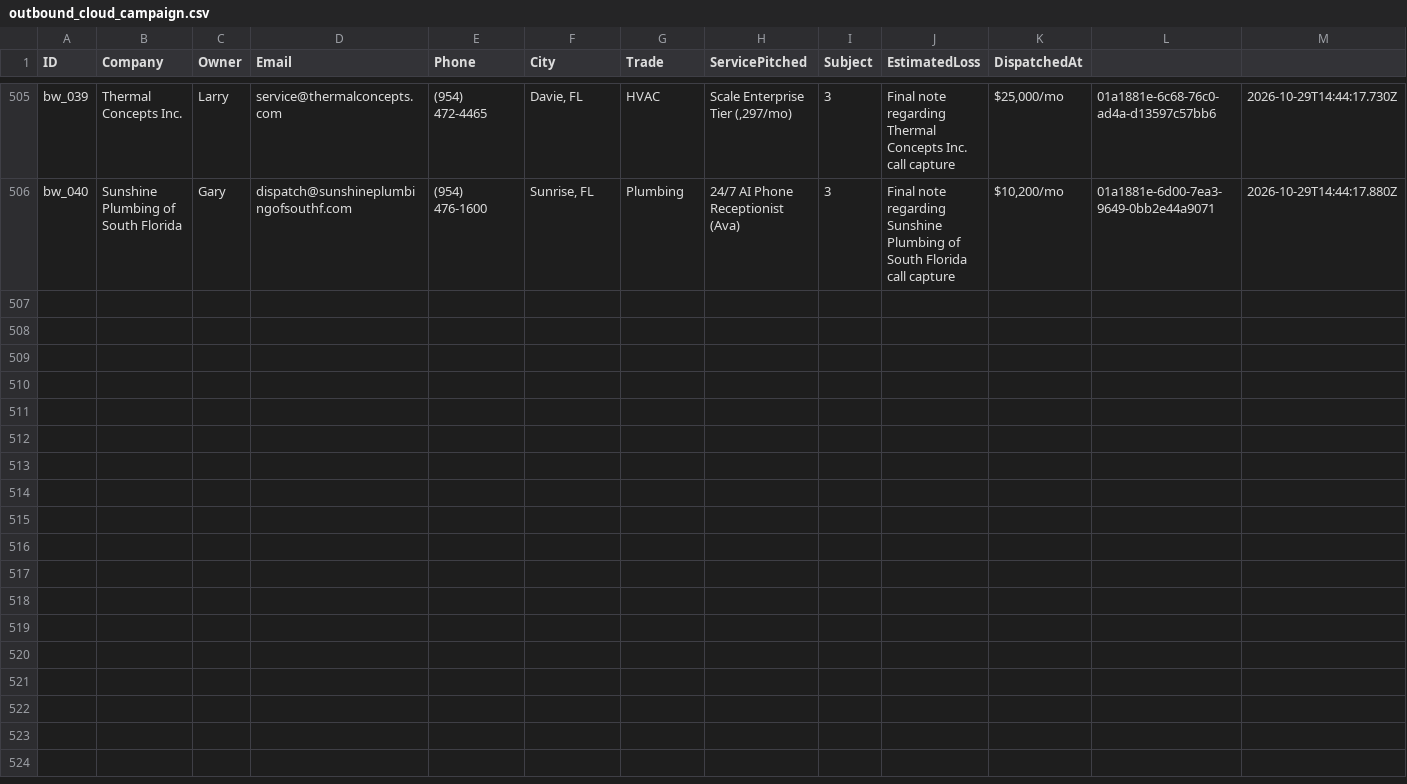
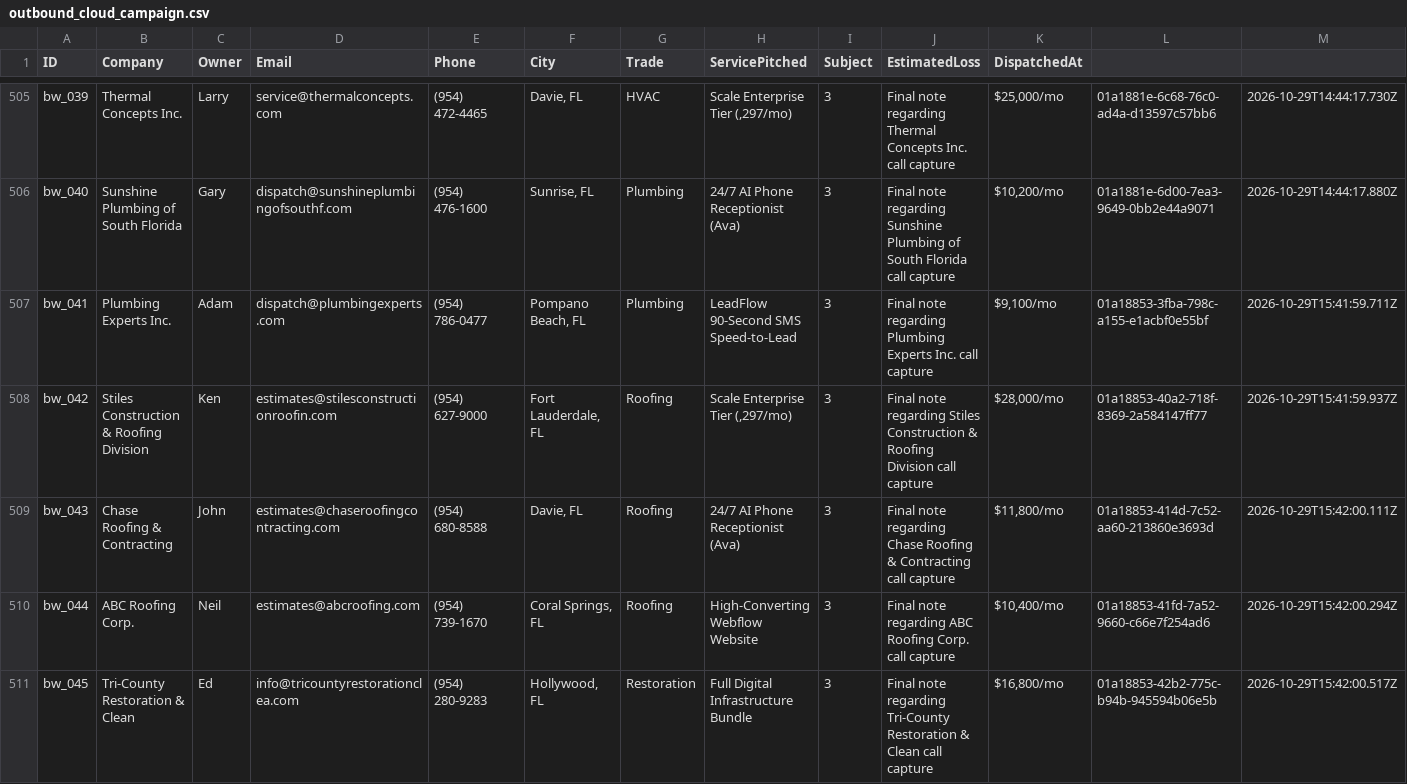
Before and after one commit to hluke2057-hub/Vantorxsolutions, a CSV file: data/outbound_cloud_campaign.csv, drawn as a sheet; only a part is shown, gaps mark what is left out.

Commit message:
chore(cloud-autopilot): 24/7 autonomous dispatch cycle completed [skip ci]

```diff
--- a/data/outbound_cloud_campaign.csv
+++ b/data/outbound_cloud_campaign.csv
@@ -506 +506,6 @@ ID,Company,Owner,Email,Phone,City,Trade,ServicePitched,Subject,EstimatedLoss,Dis
 "bw_040","Sunshine Plumbing of South Florida","Gary","dispatch@sunshineplumbingofsouthf.com","(954) 476-1600","Sunrise, FL","Plumbing","24/7 AI Phone Receptionist (Ava)","3","Final note regarding Sunshine Plumbing of South Florida call capture","$10,200/mo","01a1881e-6d00-7ea3-9649-0bb2e44a9071","2026-10-29T14:44:17.880Z"
+"bw_041","Plumbing Experts Inc.","Adam","dispatch@plumbingexperts.com","(954) 786-0477","Pompano Beach, FL","Plumbing","LeadFlow 90-Second SMS Speed-to-Lead","3","Final note regarding Plumbing Experts Inc. call capture","$9,100/mo","01a18853-3fba-798c-a155-e1acbf0e55bf","2026-10-29T15:41:59.711Z"
+"bw_042","Stiles Construction & Roofing Division","Ken","estimates@stilesconstructionroofin.com","(954) 627-9000","Fort Lauderdale, FL","Roofing","Scale Enterprise Tier (,297/mo)","3","Final note regarding Stiles Construction & Roofing Division call capture","$28,000/mo","01a18853-40a2-718f-8369-2a584147ff77","2026-10-29T15:41:59.937Z"
+"bw_043","Chase Roofing & Contracting","John","estimates@chaseroofingcontracting.com","(954) 680-8588","Davie, FL","Roofing","24/7 AI Phone Receptionist (Ava)","3","Final note regarding Chase Roofing & Contracting call capture","$11,800/mo","01a18853-414d-7c52-aa60-213860e3693d","2026-10-29T15:42:00.111Z"
+"bw_044","ABC Roofing Corp.","Neil","estimates@abcroofing.com","(954) 739-1670","Coral Springs, FL","Roofing","High-Converting Webflow Website","3","Final note regarding ABC Roofing Corp. call capture","$10,400/mo","01a18853-41fd-7a52-9660-c66e7f254ad6","2026-10-29T15:42:00.294Z"
+"bw_045","Tri-County Restoration & Clean","Ed","info@tricountyrestorationclea.com","(954) 280-9283","Hollywood, FL","Restoration","Full Digital Infrastructure Bundle","3","Final note regarding Tri-County Restoration & Clean call capture","$16,800/mo","01a18853-42b2-775c-b94b-945594b06e5b","2026-10-29T15:42:00.517Z"
```
Also changed, not shown: 4 other files.
